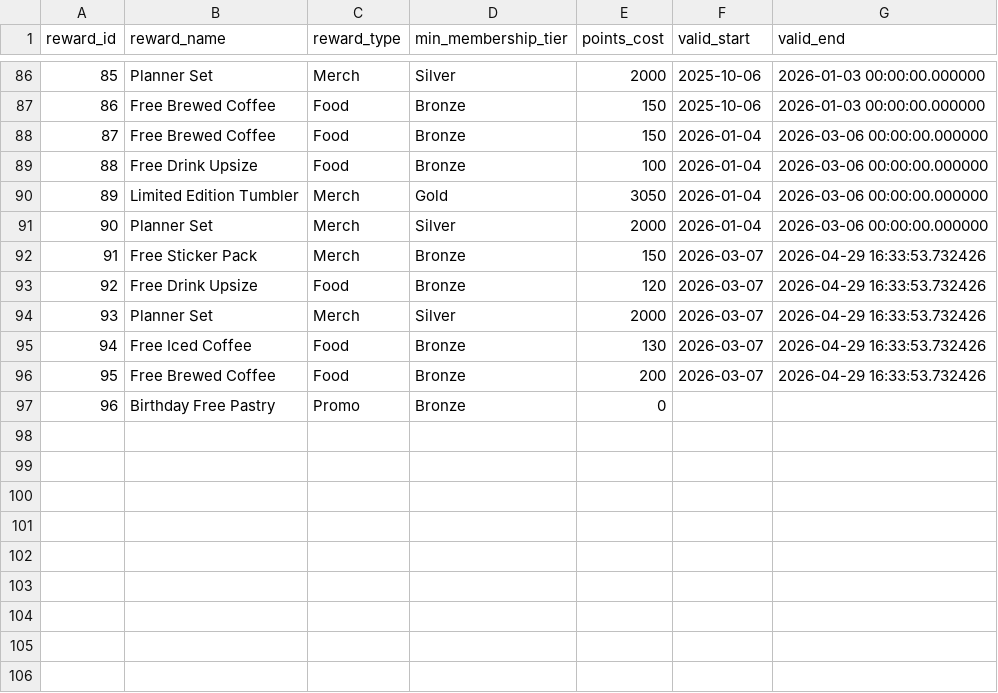
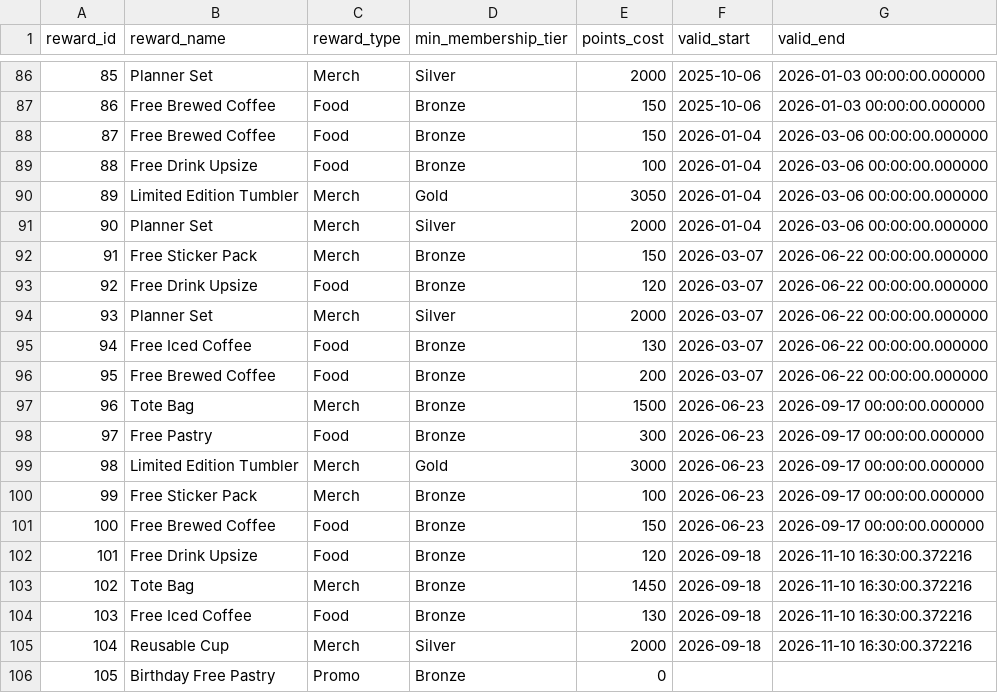
Before and after one commit to zkdlyn/loyalty-program-analytics-synthetic-data, a CSV file: data/rewards.csv, drawn as a sheet; only a part is shown, gaps mark what is left out; addresses are those after the commit; the diff names each change by its address in the sheet, - before the commit and + after, or states it on an @@ line.

Commit message:
upload datasets

```diff
--- a/data/rewards.csv
+++ b/data/rewards.csv
-G92:G96 (valid_end): 2026-04-29 16:33:53.732426
+G92:G96 (valid_end): 2026-06-22 00:00:00.000000
+row 97: 96 | Tote Bag | Merch | Bronze | 1500 | 2026-06-23 | 2026-09-17 00:00:00.000000
+row 98: 97 | Free Pastry | Food | Bronze | 300 | 2026-06-23 | 2026-09-17 00:00:00.000000
+row 99: 98 | Limited Edition Tumbler | Merch | Gold | 3000 | 2026-06-23 | 2026-09-17 00:00:00.000000
+row 100: 99 | Free Sticker Pack | Merch | Bronze | 100 | 2026-06-23 | 2026-09-17 00:00:00.000000
+row 101: 100 | Free Brewed Coffee | Food | Bronze | 150 | 2026-06-23 | 2026-09-17 00:00:00.000000
+row 102: 101 | Free Drink Upsize | Food | Bronze | 120 | 2026-09-18 | 2026-11-10 16:30:00.372216
+row 103: 102 | Tote Bag | Merch | Bronze | 1450 | 2026-09-18 | 2026-11-10 16:30:00.372216
+row 104: 103 | Free Iced Coffee | Food | Bronze | 130 | 2026-09-18 | 2026-11-10 16:30:00.372216
+row 105: 104 | Reusable Cup | Merch | Silver | 2000 | 2026-09-18 | 2026-11-10 16:30:00.372216
@@ column A (reward_id) renumbered from row 106 down @@
```
Also changed, not shown: 4 other files.
